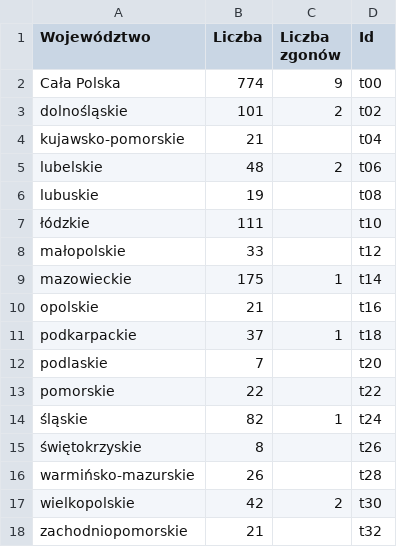
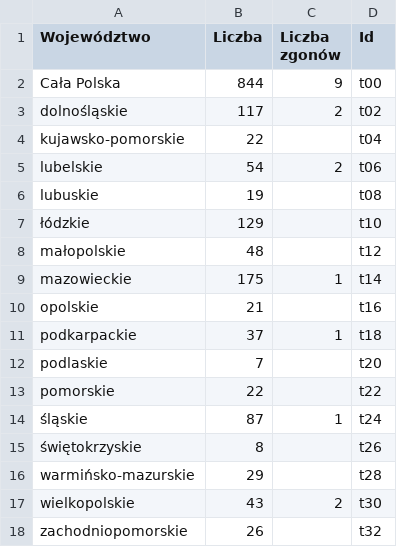
Before and after one commit to pwittchen/covid-19-pl, a CSV file: data/regions.csv, drawn as a sheet.

```diff
--- a/data/regions.csv
+++ b/data/regions.csv
@@ -1,9 +1,9 @@
 Województwo;Liczba;Liczba zgonów;Id
-Cała Polska;774;9;t00
-dolnośląskie;101;2;t02
-kujawsko-pomorskie;21;;t04
-lubelskie;48;2;t06
+Cała Polska;844;9;t00
+dolnośląskie;117;2;t02
+kujawsko-pomorskie;22;;t04
+lubelskie;54;2;t06
 lubuskie;19;;t08
-łódzkie;111;;t10
-małopolskie;33;;t12
+łódzkie;129;;t10
+małopolskie;48;;t12
 mazowieckie;175;1;t14
@@ -13,6 +13,6 @@ podlaskie;7;;t20
 pomorskie;22;;t22
-śląskie;82;1;t24
+śląskie;87;1;t24
 świętokrzyskie;8;;t26
-warmińsko-mazurskie;26;;t28
-wielkopolskie;42;2;t30
-zachodniopomorskie;21;;t32
+warmińsko-mazurskie;29;;t28
+wielkopolskie;43;2;t30
+zachodniopomorskie;26;;t32
```
Also changed, not shown: data/timeline.csv.
